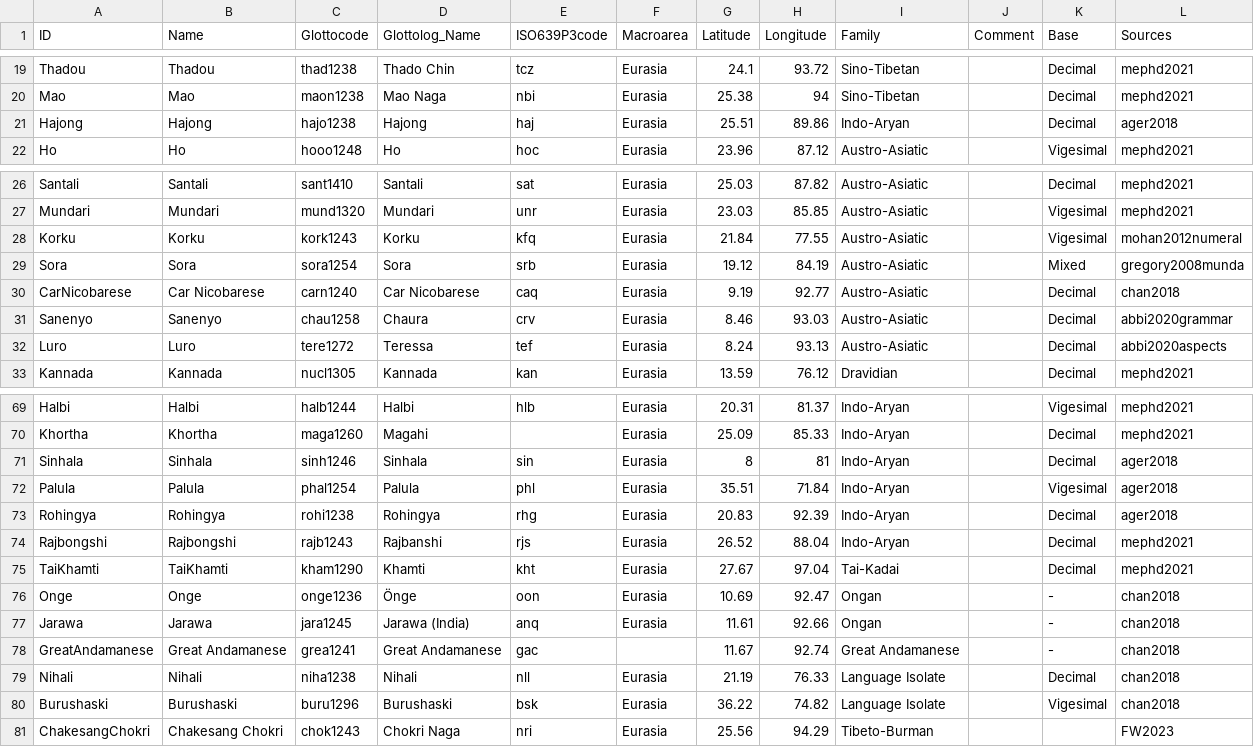
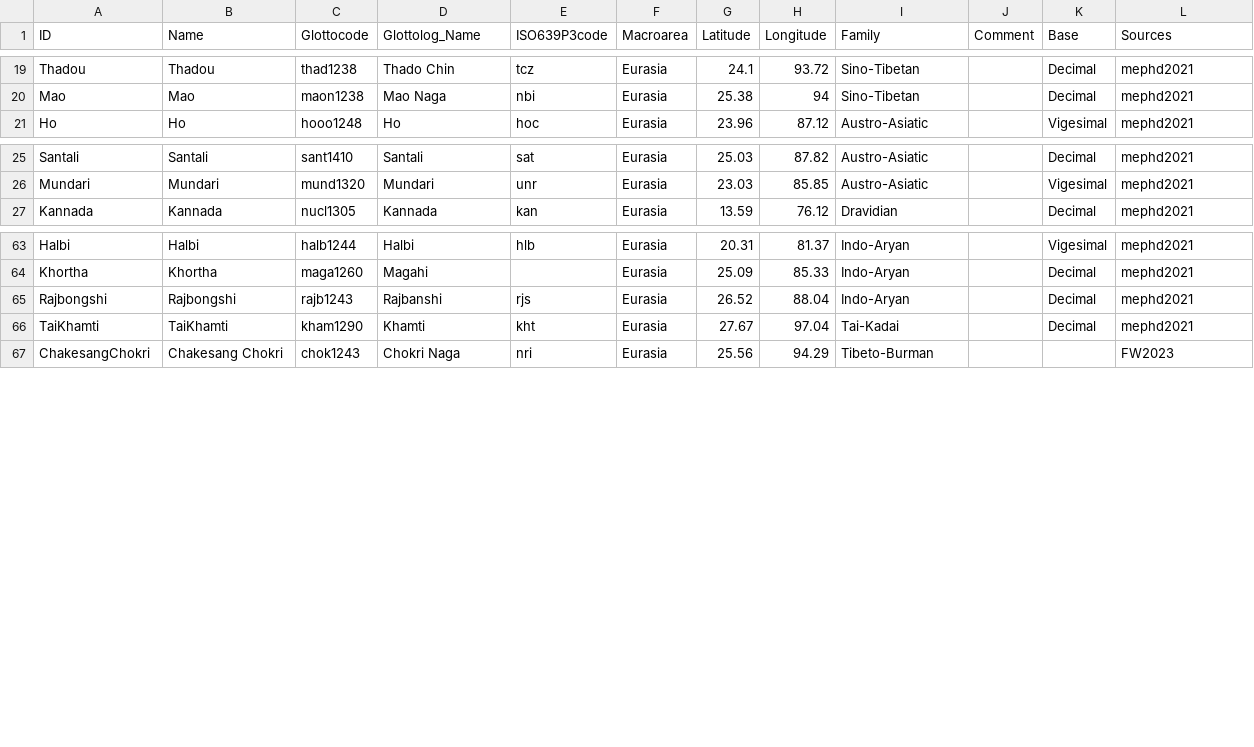
Before and after one commit to numeralbank/sand, a CSV file: cldf/languages.csv, drawn as a sheet; only a part is shown, gaps mark what is left out.

```diff
--- a/cldf/languages.csv
+++ b/cldf/languages.csv
@@ -20,3 +20,2 @@ Thadou,Thadou,thad1238,Thado Chin,tcz,Eurasia,24.1,93.72,Sino-Tibetan,,Decimal,m
 Mao,Mao,maon1238,Mao Naga,nbi,Eurasia,25.38,94,Sino-Tibetan,,Decimal,mephd2021
-Hajong,Hajong,hajo1238,Hajong,haj,Eurasia,25.51,89.86,Indo-Aryan,,Decimal,ager2018
 Ho,Ho,hooo1248,Ho,hoc,Eurasia,23.96,87.12,Austro-Asiatic,,Vigesimal,mephd2021
@@ -27,7 +26,2 @@ Santali,Santali,sant1410,Santali,sat,Eurasia,25.03,87.82,Austro-Asiatic,,Decimal
 Mundari,Mundari,mund1320,Mundari,unr,Eurasia,23.03,85.85,Austro-Asiatic,,Vigesimal,mephd2021
-Korku,Korku,kork1243,Korku,kfq,Eurasia,21.84,77.55,Austro-Asiatic,,Vigesimal,mohan2012numeral
-Sora,Sora,sora1254,Sora,srb,Eurasia,19.12,84.19,Austro-Asiatic,,Mixed,gregory2008munda
-CarNicobarese,Car Nicobarese,carn1240,Car Nicobarese,caq,Eurasia,9.19,92.77,Austro-Asiatic,,Decimal,chan2018
-Sanenyo,Sanenyo,chau1258,Chaura,crv,Eurasia,8.46,93.03,Austro-Asiatic,,Decimal,abbi2020grammar
-Luro,Luro,tere1272,Teressa,tef,Eurasia,8.24,93.13,Austro-Asiatic,,Decimal,abbi2020aspects
 Kannada,Kannada,nucl1305,Kannada,kan,Eurasia,13.59,76.12,Dravidian,,Decimal,mephd2021
@@ -70,12 +64,4 @@ Halbi,Halbi,halb1244,Halbi,hlb,Eurasia,20.31,81.37,Indo-Aryan,,Vigesimal,mephd20
 Khortha,Khortha,maga1260,Magahi,,Eurasia,25.09,85.33,Indo-Aryan,,Decimal,mephd2021
-Sinhala,Sinhala,sinh1246,Sinhala,sin,Eurasia,8,81,Indo-Aryan,,Decimal,ager2018
-Palula,Palula,phal1254,Palula,phl,Eurasia,35.51,71.84,Indo-Aryan,,Vigesimal,ager2018
-Rohingya,Rohingya,rohi1238,Rohingya,rhg,Eurasia,20.83,92.39,Indo-Aryan,,Decimal,ager2018
 Rajbongshi,Rajbongshi,rajb1243,Rajbanshi,rjs,Eurasia,26.52,88.04,Indo-Aryan,,Decimal,mephd2021
 TaiKhamti,TaiKhamti,kham1290,Khamti,kht,Eurasia,27.67,97.04,Tai-Kadai,,Decimal,mephd2021
-Onge,Onge,onge1236,Önge,oon,Eurasia,10.69,92.47,Ongan,,-,chan2018
-Jarawa,Jarawa,jara1245,Jarawa (India),anq,Eurasia,11.61,92.66,Ongan,,-,chan2018
-GreatAndamanese,Great Andamanese,grea1241,Great Andamanese,gac,,11.67,92.74,Great Andamanese,,-,chan2018
-Nihali,Nihali,niha1238,Nihali,nll,Eurasia,21.19,76.33,Language Isolate,,Decimal,chan2018
-Burushaski,Burushaski,buru1296,Burushaski,bsk,Eurasia,36.22,74.82,Language Isolate,,Vigesimal,chan2018
 ChakesangChokri,Chakesang Chokri,chok1243,Chokri Naga,nri,Eurasia,25.56,94.29,Tibeto-Burman,,,FW2023
```
Also changed, not shown: 8 other files.
